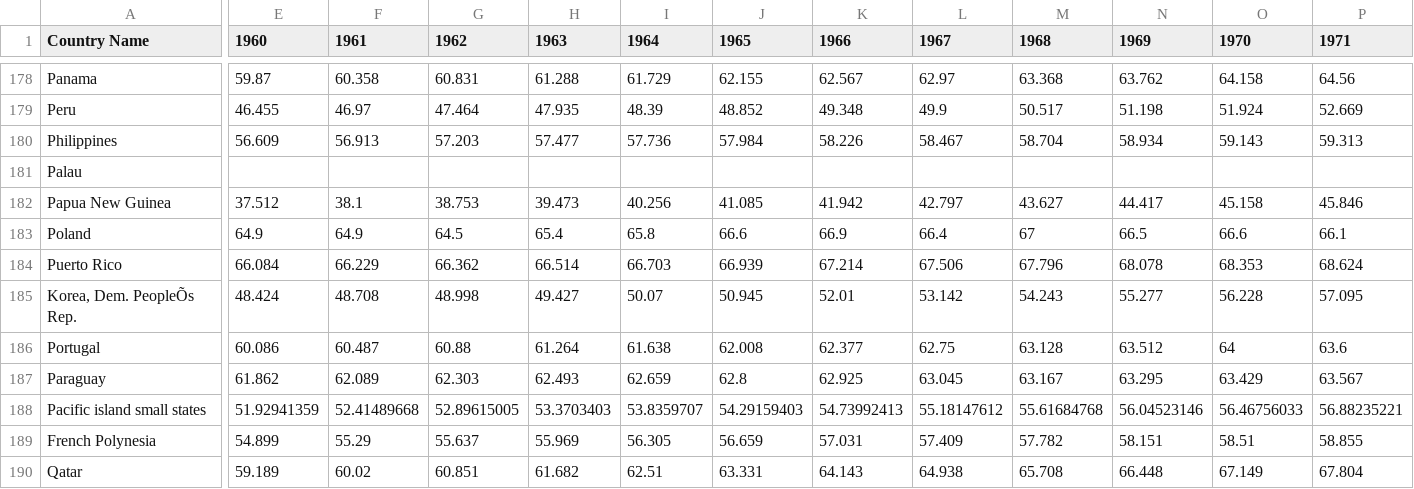
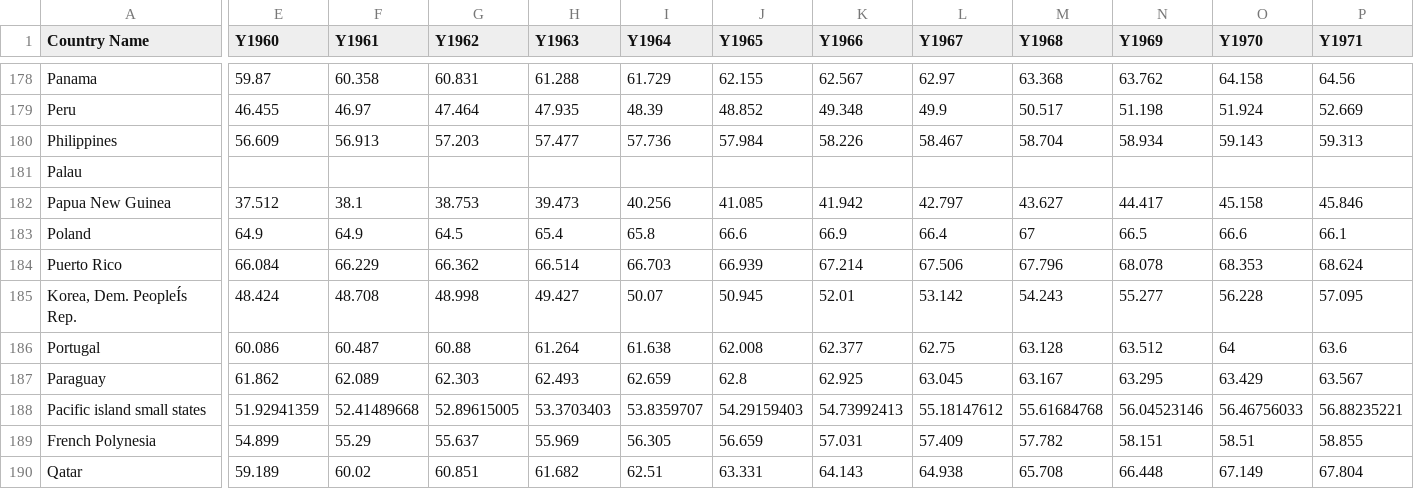
Before and after one commit to nathanlim45/is608, a CSV file: final/data/life_expectancy_at_birth_male.csv, drawn as a sheet; only a part is shown, gaps mark what is left out; the diff covers the shown part only; the diff names each change by its address in the sheet, - before the commit and + after, or states it on an @@ line.

Commit message:
data

```diff
--- a/final/data/life_expectancy_at_birth_male.csv
+++ b/final/data/life_expectancy_at_birth_male.csv
-E1: 1960
+E1: Y1960
-F1: 1961
+F1: Y1961
-G1: 1962
+G1: Y1962
-H1: 1963
+H1: Y1963
-I1: 1964
+I1: Y1964
-J1: 1965
+J1: Y1965
-K1: 1966
+K1: Y1966
-L1: 1967
+L1: Y1967
-M1: 1968
+M1: Y1968
-N1: 1969
+N1: Y1969
-O1: 1970
+O1: Y1970
-P1: 1971
+P1: Y1971
-A185 (Country Name): Korea, Dem. PeopleÕs Rep.
+A185 (Country Name): Korea, Dem. PeopleÍs Rep.
```
Also changed, not shown: 44 edited cells elsewhere in this file, 2 other files.
